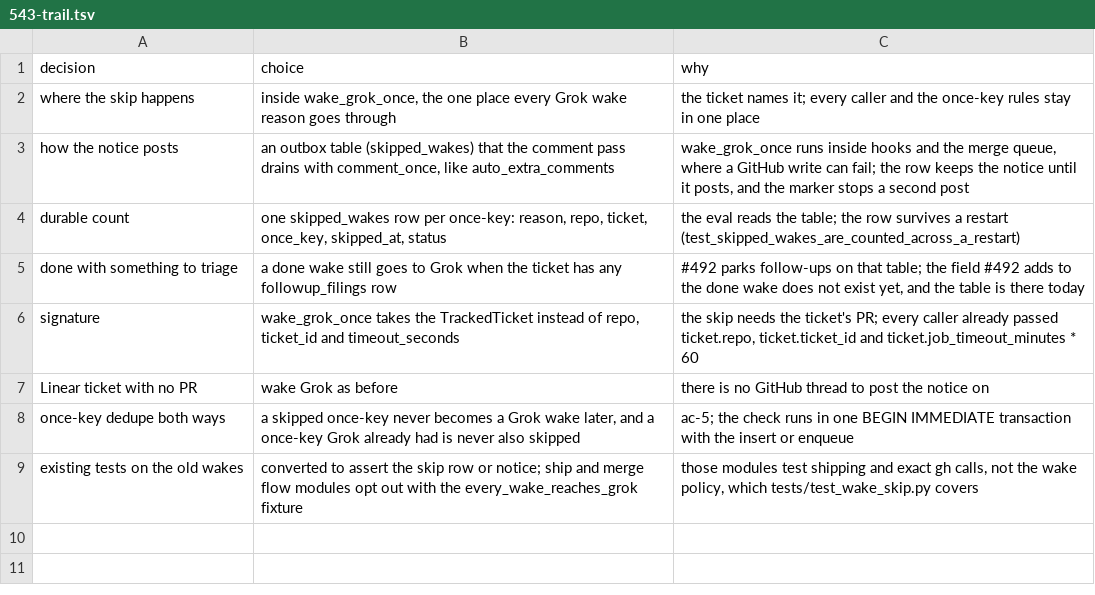
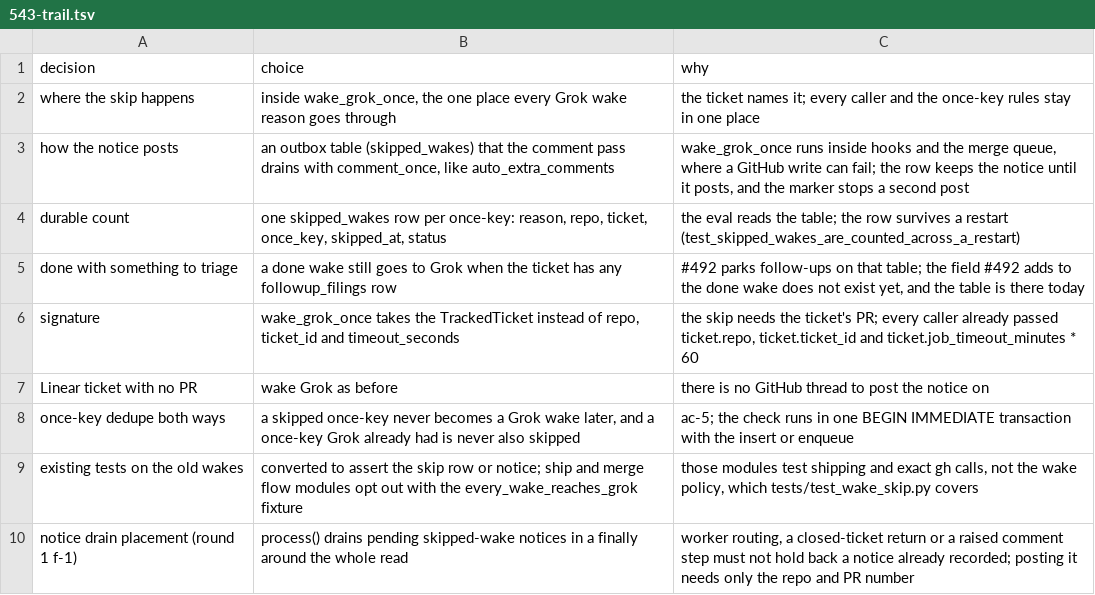
Before and after one commit to maxharris1/factory, a TSV file: docs/decisions/543-trail.tsv, drawn as a sheet.

```diff
--- a/docs/decisions/543-trail.tsv
+++ b/docs/decisions/543-trail.tsv
@@ -9 +9,2 @@ once-key dedupe both ways	a skipped once-key never becomes a Grok wake later, an
 existing tests on the old wakes	converted to assert the skip row or notice; ship and merge flow modules opt out with the every_wake_reaches_grok fixture	those modules test shipping and exact gh calls, not the wake policy, which tests/test_wake_skip.py covers
+notice drain placement (round 1 f-1)	process() drains pending skipped-wake notices in a finally around the whole read	worker routing, a closed-ticket return or a raised comment step must not hold back a notice already recorded; posting it needs only the repo and PR number
```
Also changed, not shown: 2 other files.
